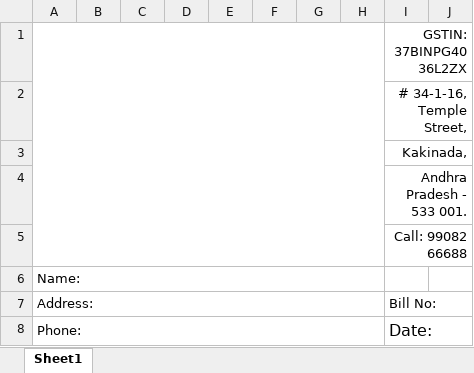
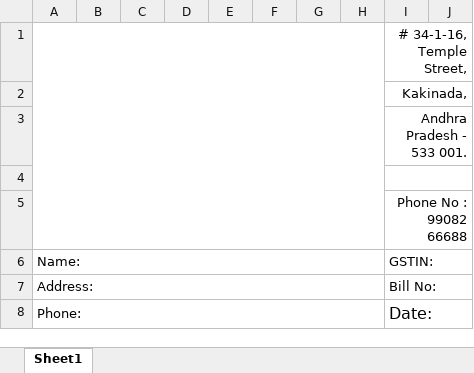
Before and after one commit to kothavitesh09/JewelDesk, an Excel workbook: Billing Format.xlsx, sheet Sheet1, drawn as a sheet; only a part is shown; values as stored, in another font and other column widths than the file's, no borders; charts and pictures not drawn; removed rows and columns are numbered as before the commit, all else as after; the diff names each change by its address in the sheet, - before the commit and + after, or states it on an @@ line.

Commit message:
Update billing layout and responsive styles

```diff
--- a/Billing Format.xlsx (sheet Sheet1)
+++ b/Billing Format.xlsx (sheet Sheet1)
-row 1:  |  |  |  |  |  |  |  | GSTIN: 37BINPG4036L2ZX
+A1:H5 merged
+row 4: (empty)
-I5: Call: 99082 66688
+I5: Phone No : 99082 66688
-I6: (empty)
+I6: GSTIN:
+I6:J6 merged
```
Also changed, not shown: charts or pictures, 8 other files.
